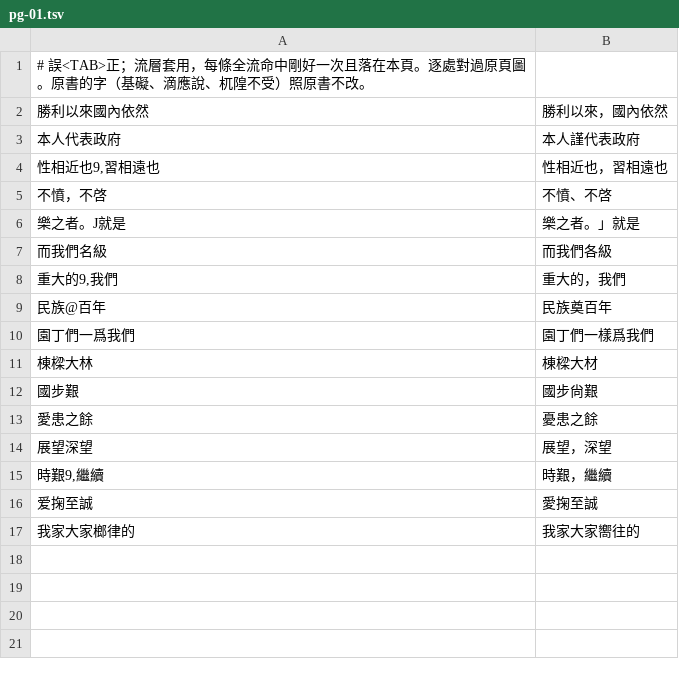
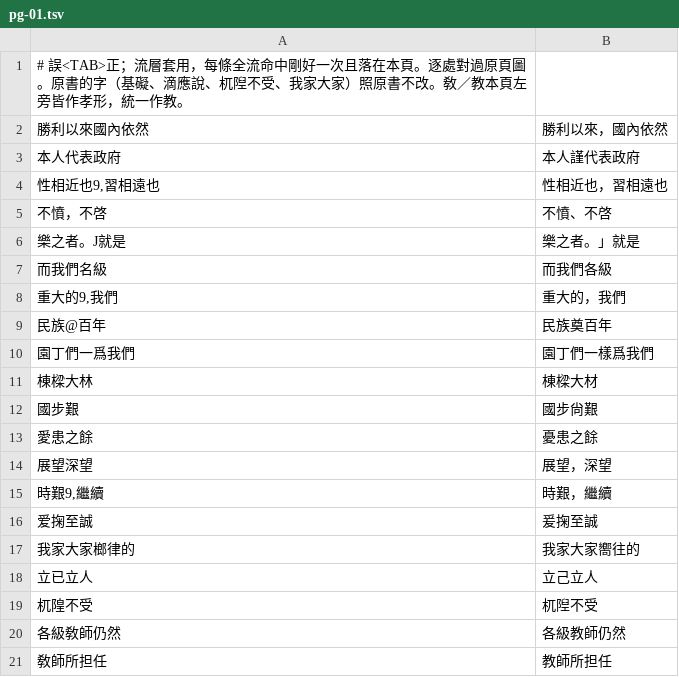
Before and after one commit to mt019/zhu-jiahua-research-data, a TSV file: data/materials/external/SRC-xinyun-daobao-14-4/corrections/pg-01.tsv, drawn as a sheet.

```diff
--- a/data/materials/external/SRC-xinyun-daobao-14-4/corrections/pg-01.tsv
+++ b/data/materials/external/SRC-xinyun-daobao-14-4/corrections/pg-01.tsv
@@ -1,2 +1,2 @@
-# 誤<TAB>正；流層套用，每條全流命中剛好一次且落在本頁。逐處對過原頁圖。原書的字（基礙、滴應說、杌隍不受）照原書不改。
+# 誤<TAB>正；流層套用，每條全流命中剛好一次且落在本頁。逐處對過原頁圖。原書的字（基礙、滴應說、杌隉不受、我家大家）照原書不改。敎／教本頁左旁皆作孝形，統一作教。
 勝利以來國內依然	勝利以來，國內依然
@@ -15,3 +15,7 @@
 時艱9,繼續	時艱，繼續
-爱掬至誠	愛掬至誠
+爱掬至誠	爰掬至誠
 我家大家榔律的	我家大家嚮往的
+立已立人	立己立人
+杌隍不受	杌隉不受
+各級敎師仍然	各級教師仍然
+敎師所担任	教師所担任
```
Also changed, not shown: data/materials/external/SRC-jiaoyu-tongxun-fukan-6-2/corrections/pg-01.tsv, 17 other files.
